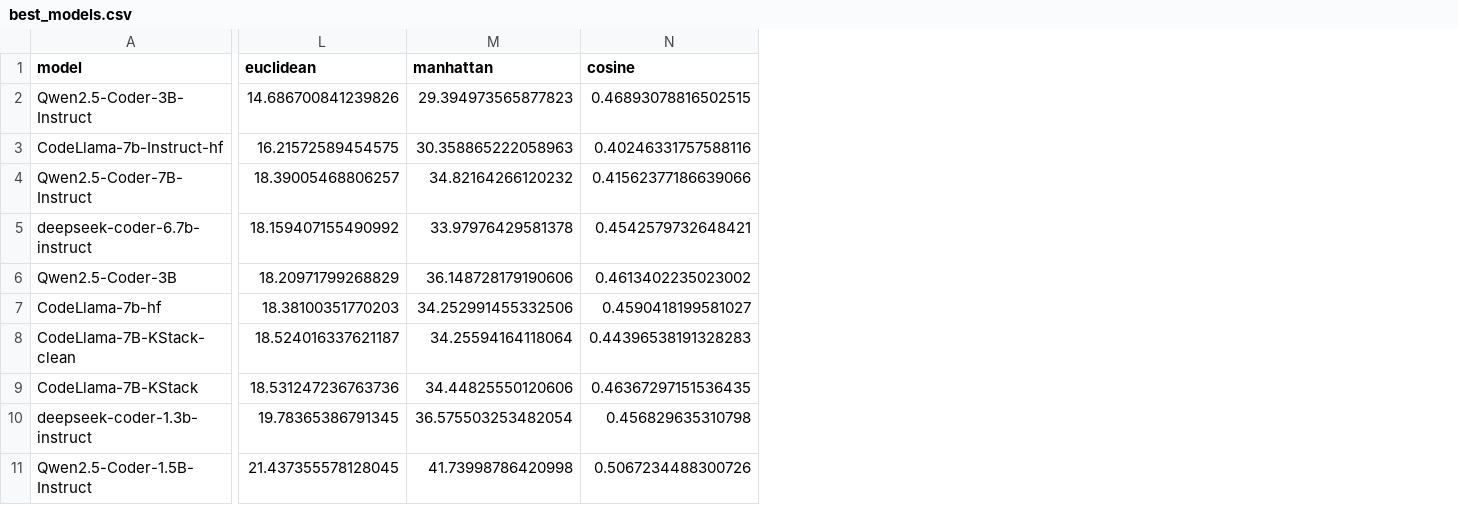
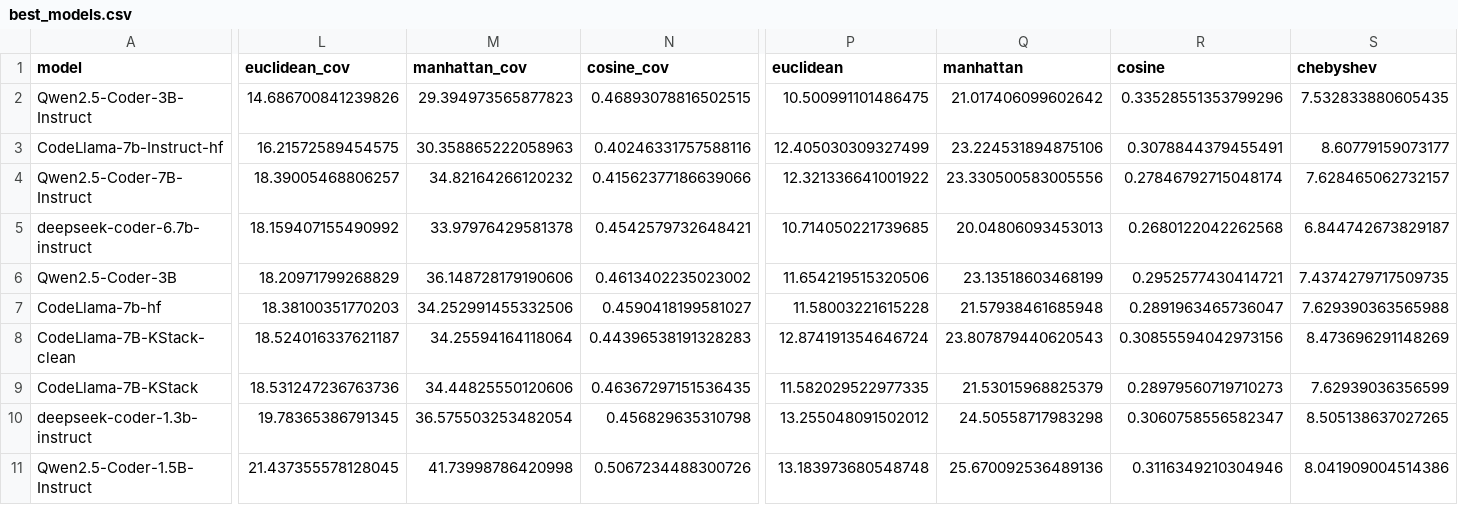
Before and after one commit to akabynda/KotlinDecompiler, a CSV file: best_models.csv, drawn as a sheet; only a part is shown, gaps mark what is left out; the diff covers the shown part only; the diff names each change by its address in the sheet, - before the commit and + after, or states it on an @@ line.

Commit message:
new best

```diff
--- a/best_models.csv
+++ b/best_models.csv
+column P (euclidean), rows 2-11: 10.500991101486475 | 12.405030309327499 | 12.321336641001922 | 10.714050221739685 | 11.654219515320506 | 11.58003221615228 | 12.874191354646724 | 11.582029522977335 | 13.255048091502012 | 13.183973680548748
+column Q (manhattan), rows 2-11: 21.017406099602642 | 23.224531894875106 | 23.330500583005556 | 20.04806093453013 | 23.13518603468199 | 21.57938461685948 | 23.807879440620543 | 21.53015968825379 | 24.50558717983298 | 25.670092536489136
+column R (cosine), rows 2-11: 0.33528551353799296 | 0.3078844379455491 | 0.27846792715048174 | 0.2680122042262568 | 0.2952577430414721 | 0.2891963465736047 | 0.30855594042973156 | 0.28979560719710273 | 0.3060758556582347 | 0.3116349210304946
+column S (chebyshev), rows 2-11: 7.532833880605435 | 8.60779159073177 | 7.628465062732157 | 6.844742673829187 | 7.4374279717509735 | 7.629390363565988 | 8.473696291148269 | 7.62939036356599 | 8.505138637027265 | 8.041909004514386
-L1: euclidean
+L1: euclidean_cov
-M1: manhattan
+M1: manhattan_cov
-N1: cosine
+N1: cosine_cov
```
Also changed, not shown: 1 edited cell elsewhere in this file.
